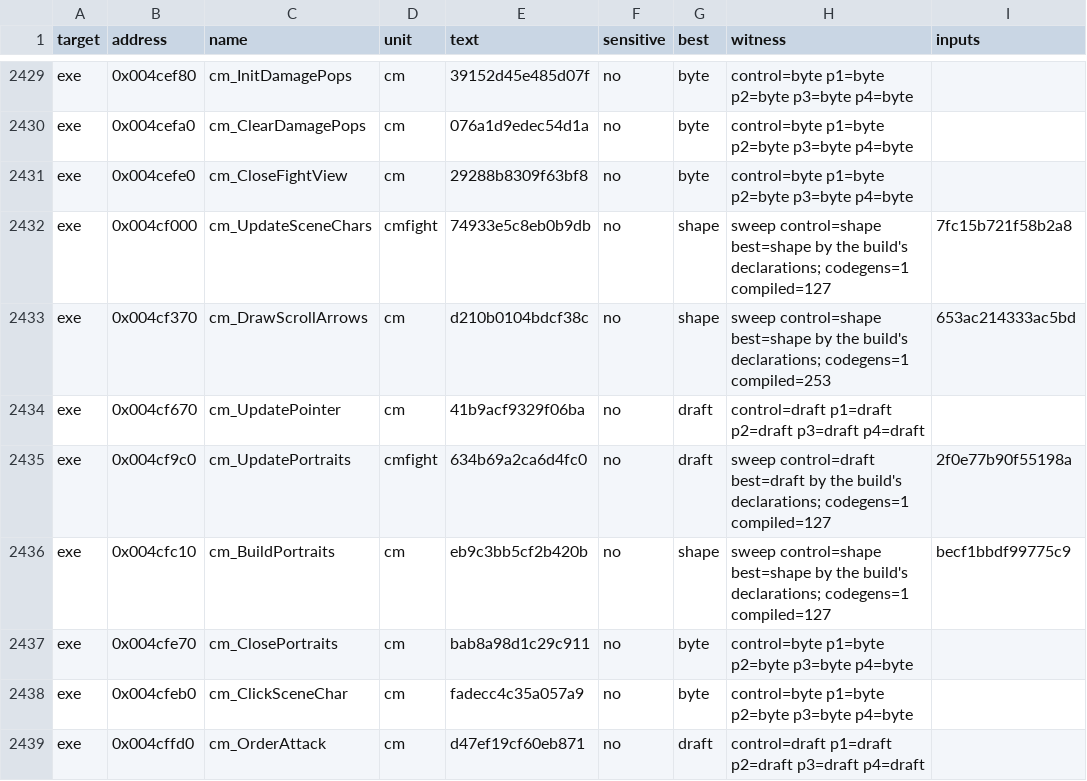
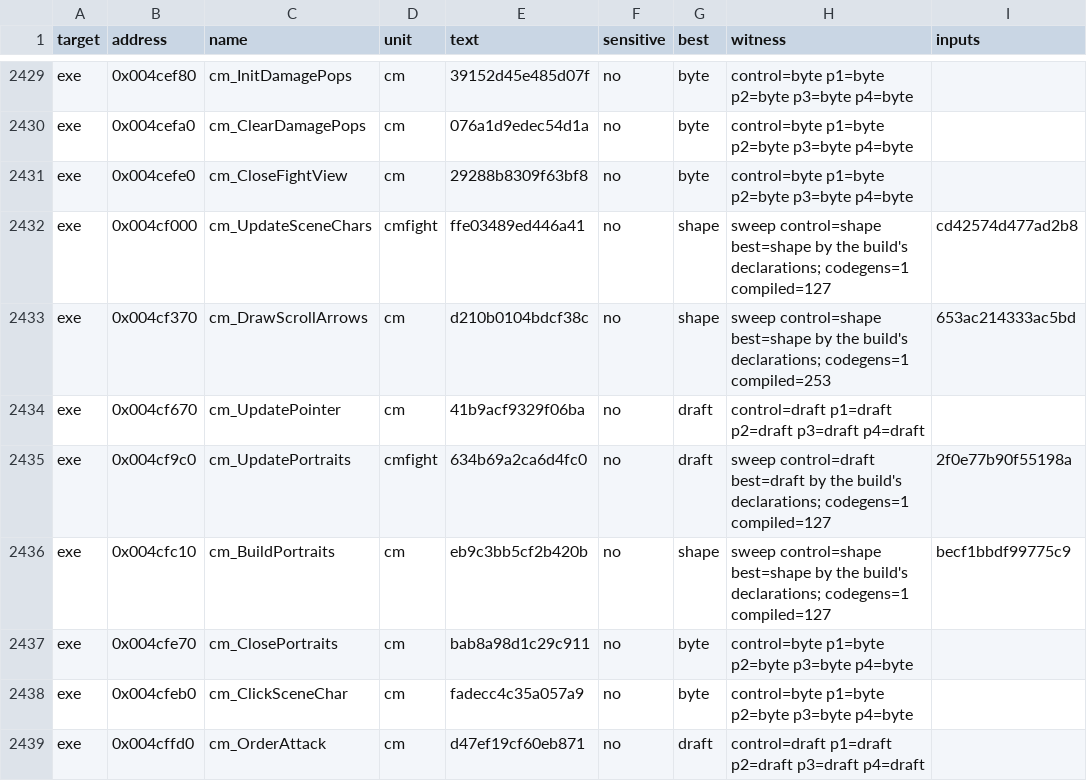
Before and after one commit to guildhaus/reguild, a TSV file: ledger/tiebreak.tsv, drawn as a sheet; only a part is shown, gaps mark what is left out.

```diff
--- a/ledger/tiebreak.tsv
+++ b/ledger/tiebreak.tsv
@@ -2431,3 +2431,3 @@ exe	0x004cefa0	cm_ClearDamagePops	cm	076a1d9edec54d1a	no	byte	control=byte p1=by
 exe	0x004cefe0	cm_CloseFightView	cm	29288b8309f63bf8	no	byte	control=byte p1=byte p2=byte p3=byte p4=byte	
-exe	0x004cf000	cm_UpdateSceneChars	cmfight	74933e5c8eb0b9db	no	shape	sweep control=shape best=shape by the build's declarations; codegens=1 compiled=127	7fc15b721f58b2a8
+exe	0x004cf000	cm_UpdateSceneChars	cmfight	ffe03489ed446a41	no	shape	sweep control=shape best=shape by the build's declarations; codegens=1 compiled=127	cd42574d477ad2b8
 exe	0x004cf370	cm_DrawScrollArrows	cm	d210b0104bdcf38c	no	shape	sweep control=shape best=shape by the build's declarations; codegens=1 compiled=253	653ac214333ac5bd
```
Also changed, not shown: 8 other files.
